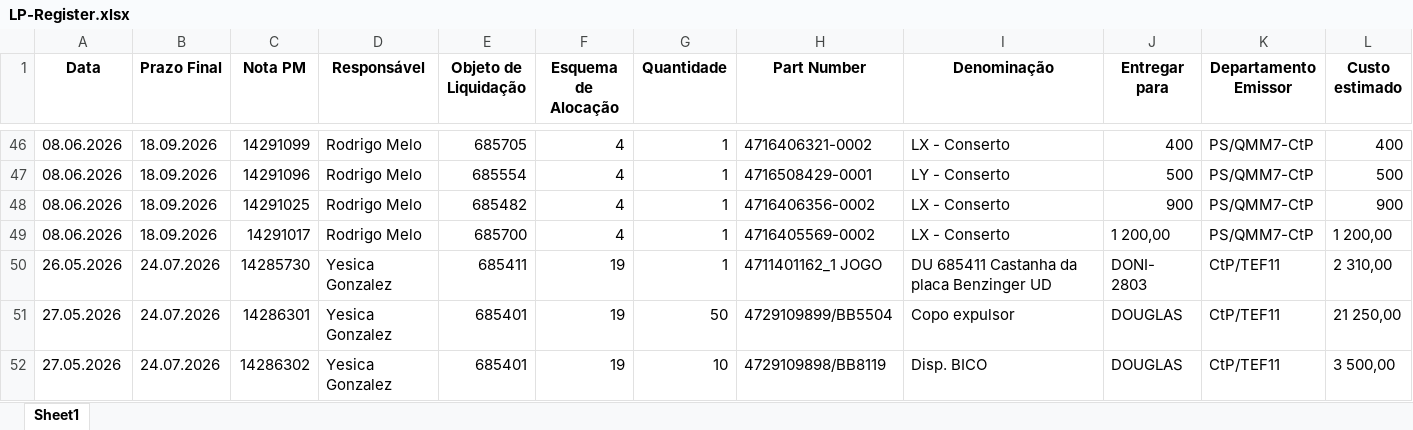
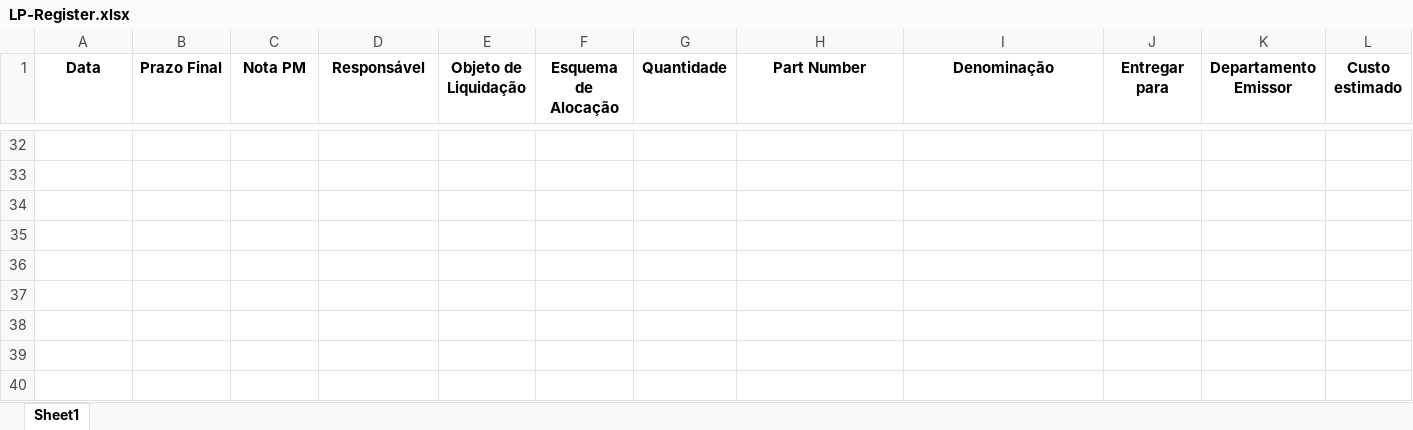
Before and after one commit to JoviOakz/PyAutomateSAP, an Excel workbook: 98 - Excels/LP-Register.xlsx, sheet Sheet1, drawn as a sheet; only a part is shown, gaps mark what is left out; values as stored, in another font and other column widths than the file's, no borders; addresses are those after the commit; rows hold the shown columns only; the diff covers the shown part only; the diff names each change by its address in the sheet, - before the commit and + after, or states it on an @@ line.

```diff
--- a/98 - Excels/LP-Register.xlsx (sheet Sheet1)
+++ b/98 - Excels/LP-Register.xlsx (sheet Sheet1)
-row 32: 08.06.2026 | 18.09.2026 | 14291099 | Rodrigo Melo | 685705 | 4 | 1 | 4716406321-0002 | LX - Conserto | 400 | PS/QMM7-CtP | 400
+row 32: (empty)
-row 33: 08.06.2026 | 18.09.2026 | 14291096 | Rodrigo Melo | 685554 | 4 | 1 | 4716508429-0001 | LY - Conserto | 500 | PS/QMM7-CtP | 500
+row 33: (empty)
-row 34: 08.06.2026 | 18.09.2026 | 14291025 | Rodrigo Melo | 685482 | 4 | 1 | 4716406356-0002 | LX - Conserto | 900 | PS/QMM7-CtP | 900
+row 34: (empty)
-row 35: 08.06.2026 | 18.09.2026 | 14291017 | Rodrigo Melo | 685700 | 4 | 1 | 4716405569-0002 | LX - Conserto | 1 200,00 | PS/QMM7-CtP | 1 200,00
+row 35: (empty)
-row 36: 26.05.2026 | 24.07.2026 | 14285730 | Yesica Gonzalez | 685411 | 19 | 1 | 4711401162_1 JOGO | DU 685411 Castanha da placa Benzinger UD | DONI- 2803 | CtP/TEF11 | 2 310,00
+row 36: (empty)
-row 37: 27.05.2026 | 24.07.2026 | 14286301 | Yesica Gonzalez | 685401 | 19 | 50 | 4729109899/BB5504 | Copo expulsor | DOUGLAS | CtP/TEF11 | 21 250,00
+row 37: (empty)
-row 38: 27.05.2026 | 24.07.2026 | 14286302 | Yesica Gonzalez | 685401 | 19 | 10 | 4729109898/BB8119 | Disp. BICO | DOUGLAS | CtP/TEF11 | 3 500,00
+row 38: (empty)
+row 39: (empty)
+row 40: (empty)
```
Also changed, not shown: 9 added rows, 23 removed rows and 268 edited cells elsewhere in this sheet, 04 - Pointing/01 - LP's/ApontamentoRodrigo.xlsx, 04 - Pointing/01 - LP's/ApontamentoYesica.xlsx, 9 other files.
